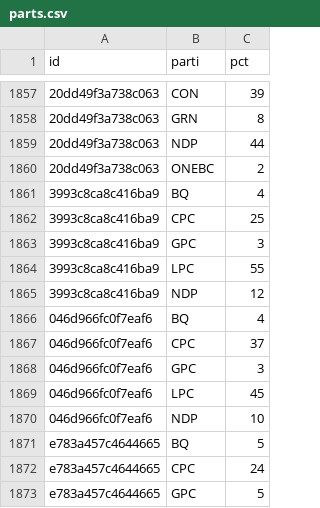
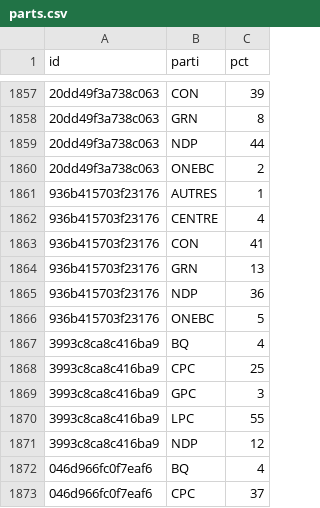
Before and after one commit to votoscope/data, a CSV file: csv/parts.csv, drawn as a sheet; only a part is shown, gaps mark what is left out; the shorter side is filled out with more unchanged rows; the diff names each change by its address in the sheet, - before the commit and + after, or states it on an @@ line.

```diff
--- a/csv/parts.csv
+++ b/csv/parts.csv
+row 1861: 936b415703f23176 | AUTRES | 1
+row 1862: 936b415703f23176 | CENTRE | 4
+row 1863: 936b415703f23176 | CON | 41
+row 1864: 936b415703f23176 | GRN | 13
+row 1865: 936b415703f23176 | NDP | 36
+row 1866: 936b415703f23176 | ONEBC | 5
```
Also changed, not shown: csv/sondages.csv, 1 other file.
